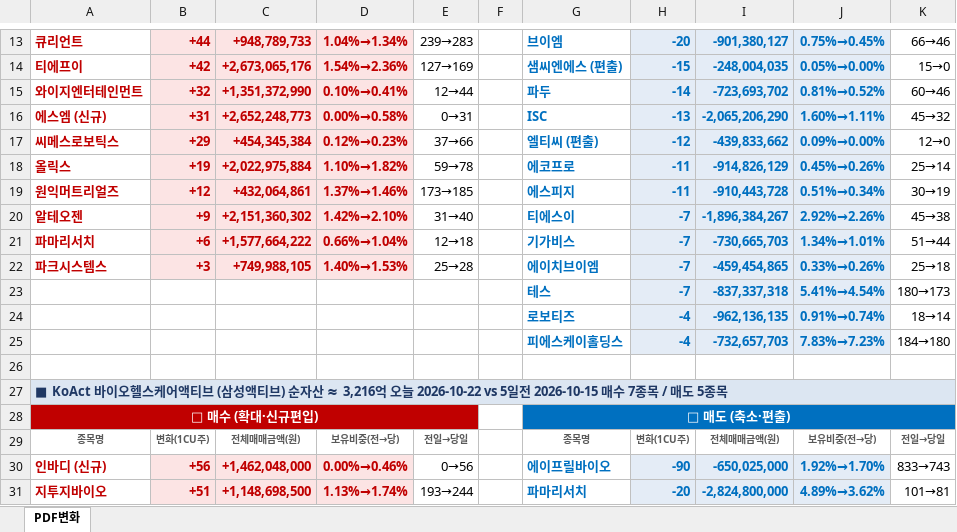
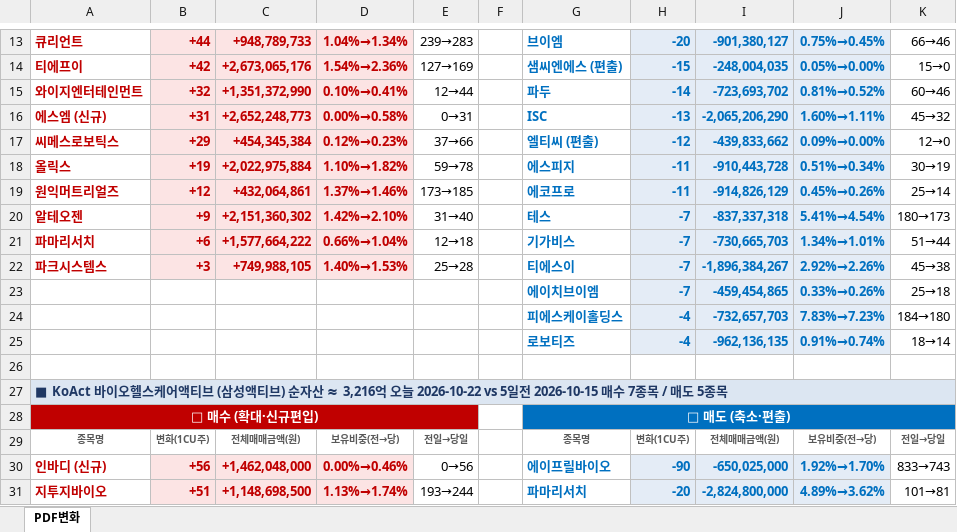
Before and after one commit to unrevr15/etf-reports, an Excel workbook: reports/pdf_rolling5_20261022.xlsx, sheet PDF변화, drawn as a sheet; only a part is shown, gaps mark what is left out; values as stored, in another font and other column widths than the file's, no borders; removed rows and columns are numbered as before the commit, all else as after; the diff covers the shown part only; the diff names each change by its address in the sheet, - before the commit and + after, or states it on an @@ line.

```diff
--- a/reports/pdf_rolling5_20261022.xlsx (sheet PDF변화)
+++ b/reports/pdf_rolling5_20261022.xlsx (sheet PDF변화)
-G18: 에코프로
+G18: 에스피지
-I18: -914,826,129
+I18: -910,443,728
-J18: 0.45%→0.26%
+J18: 0.51%→0.34%
-K18: 25→14
+K18: 30→19
-G19: 에스피지
+G19: 에코프로
-I19: -910,443,728
+I19: -914,826,129
-J19: 0.51%→0.34%
+J19: 0.45%→0.26%
-K19: 30→19
+K19: 25→14
-G20: 티에스이
+G20: 테스
-I20: -1,896,384,267
+I20: -837,337,318
-J20: 2.92%→2.26%
+J20: 5.41%→4.54%
-K20: 45→38
+K20: 180→173
-G22: 에이치브이엠
+G22: 티에스이
-I22: -459,454,865
+I22: -1,896,384,267
-J22: 0.33%→0.26%
+J22: 2.92%→2.26%
-K22: 25→18
+K22: 45→38
-row 23:  |  |  |  |  |  | 테스 | -7 | -837,337,318 | 5.41%→4.54% | 180→173
+row 23:  |  |  |  |  |  | 에이치브이엠 | -7 | -459,454,865 | 0.33%→0.26% | 25→18
@@ row 25 moved to row 24: 피에스케이홀딩스 @@
```
Also changed, not shown: 19 edited cells elsewhere in this sheet, reports/pdf_change_20261022.xlsx, 2 other files.
